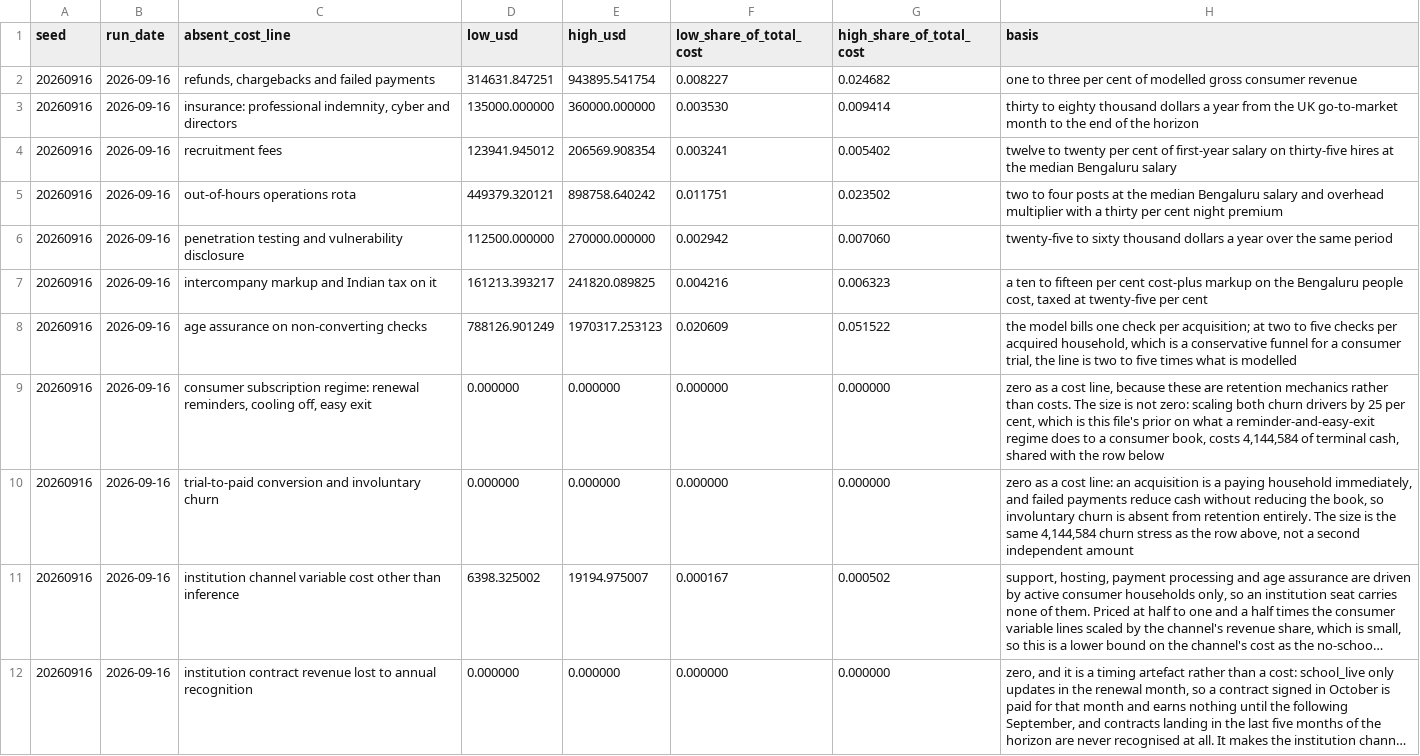
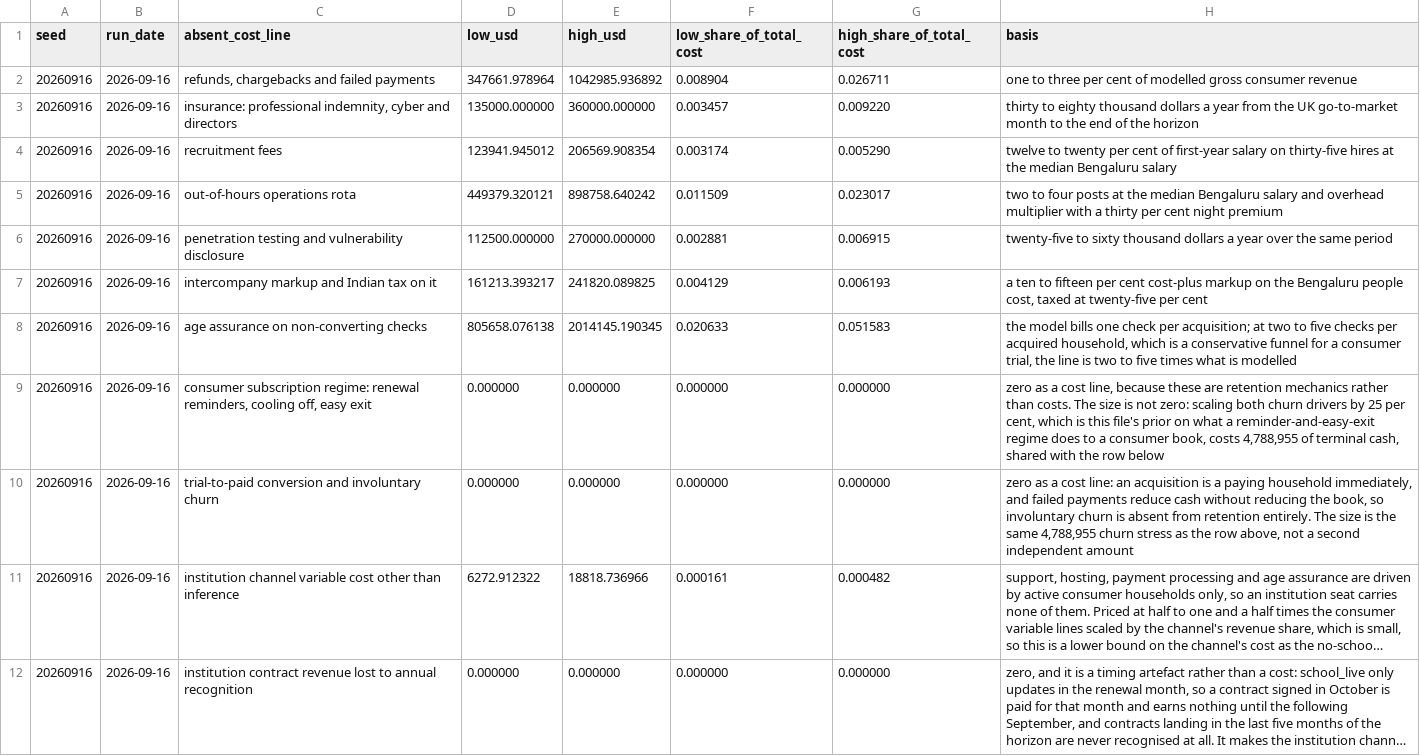
Before and after one commit to sharan50/AI.tutor, a CSV file: econ/out/omissions.csv, drawn as a sheet; only a part is shown; long unchanged cells end in …; the diff covers the shown part only; the diff names each change by its address in the sheet, - before the commit and + after, or states it on an @@ line.

```diff
--- a/econ/out/omissions.csv
+++ b/econ/out/omissions.csv
-D2 (low_usd): 314631.847251
+D2 (low_usd): 347661.978964
-E2 (high_usd): 943895.541754
+E2 (high_usd): 1042985.936892
-F2 (low_share_of_total_cost): 0.008227
+F2 (low_share_of_total_cost): 0.008904
-G2 (high_share_of_total_cost): 0.024682
+G2 (high_share_of_total_cost): 0.026711
-F3 (low_share_of_total_cost): 0.003530
+F3 (low_share_of_total_cost): 0.003457
-G3 (high_share_of_total_cost): 0.009414
+G3 (high_share_of_total_cost): 0.009220
-F4 (low_share_of_total_cost): 0.003241
+F4 (low_share_of_total_cost): 0.003174
-G4 (high_share_of_total_cost): 0.005402
+G4 (high_share_of_total_cost): 0.005290
-F5 (low_share_of_total_cost): 0.011751
+F5 (low_share_of_total_cost): 0.011509
-G5 (high_share_of_total_cost): 0.023502
+G5 (high_share_of_total_cost): 0.023017
-F6 (low_share_of_total_cost): 0.002942
+F6 (low_share_of_total_cost): 0.002881
-G6 (high_share_of_total_cost): 0.007060
+G6 (high_share_of_total_cost): 0.006915
-F7 (low_share_of_total_cost): 0.004216
+F7 (low_share_of_total_cost): 0.004129
-G7 (high_share_of_total_cost): 0.006323
+G7 (high_share_of_total_cost): 0.006193
-D8 (low_usd): 788126.901249
+D8 (low_usd): 805658.076138
-E8 (high_usd): 1970317.253123
+E8 (high_usd): 2014145.190345
-F8 (low_share_of_total_cost): 0.020609
+F8 (low_share_of_total_cost): 0.020633
-G8 (high_share_of_total_cost): 0.051522
+G8 (high_share_of_total_cost): 0.051583
-H9 (basis): …book, costs 4,144,584 of terminal…
+H9 (basis): …book, costs 4,788,955 of terminal…
-H10 (basis): …the same 4,144,584 churn stress…
+H10 (basis): …the same 4,788,955 churn stress…
-D11 (low_usd): 6398.325002
+D11 (low_usd): 6272.912322
-E11 (high_usd): 19194.975007
+E11 (high_usd): 18818.736966
-F11 (low_share_of_total_cost): 0.000167
+F11 (low_share_of_total_cost): 0.000161
-G11 (high_share_of_total_cost): 0.000502
+G11 (high_share_of_total_cost): 0.000482
```
Also changed, not shown: 2 added rows and 9 edited cells elsewhere in this file, econ/out/cohorts.csv, econ/out/funding_commitments.csv, 23 other files.
